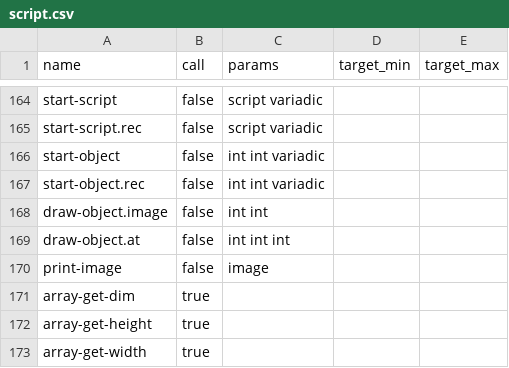
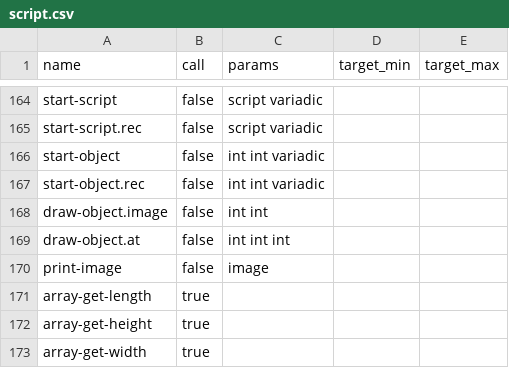
Before and after one commit to whatisaphone/baller, a CSV file: langdef/script.csv, drawn as a sheet; only a part is shown, gaps mark what is left out.

```diff
--- a/langdef/script.csv
+++ b/langdef/script.csv
@@ -170,3 +170,3 @@ draw-object.at,false,int int int,,
 print-image,false,image,,
-array-get-dim,true,,,
+array-get-length,true,,,
 array-get-height,true,,,
```
Also changed, not shown: langdef/vm.csv, 1 other file.
